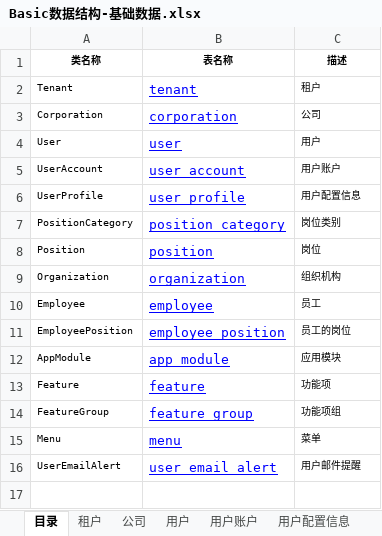
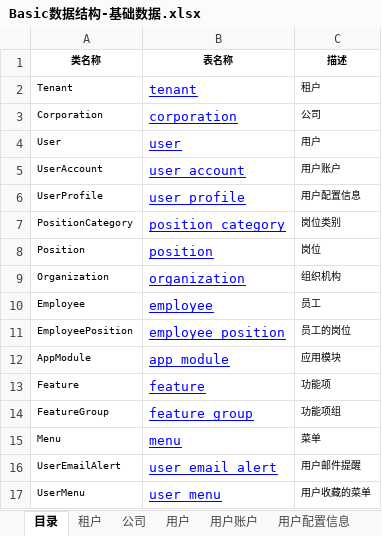
Before and after one commit to hjwei0305/sei-basic, an Excel workbook: docs/数据结构/Basic数据结构-基础数据.xlsx, sheet 目录, drawn as a sheet; values as stored, in another font and other column widths than the file's, no borders; the diff names each change by its address in the sheet, - before the commit and + after, or states it on an @@ line.

```diff
--- a/docs/数据结构/Basic数据结构-基础数据.xlsx (sheet 目录)
+++ b/docs/数据结构/Basic数据结构-基础数据.xlsx (sheet 目录)
+row 17: UserMenu | user_menu | 用户收藏的菜单
```
Also changed, not shown: other sheet tabs, 9 other files.
